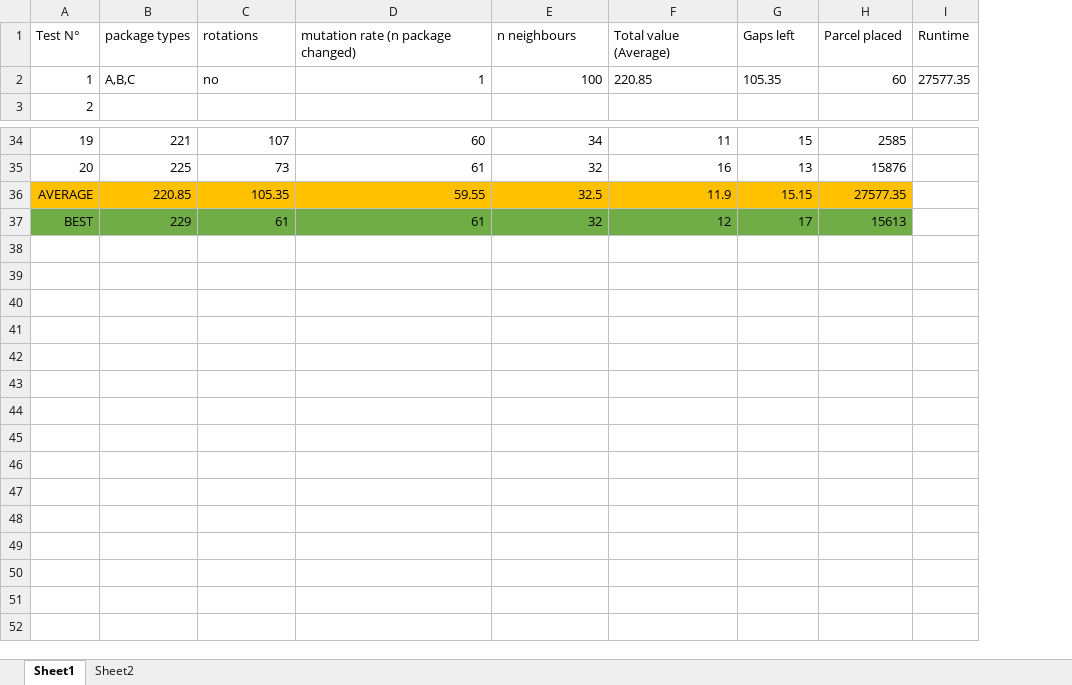
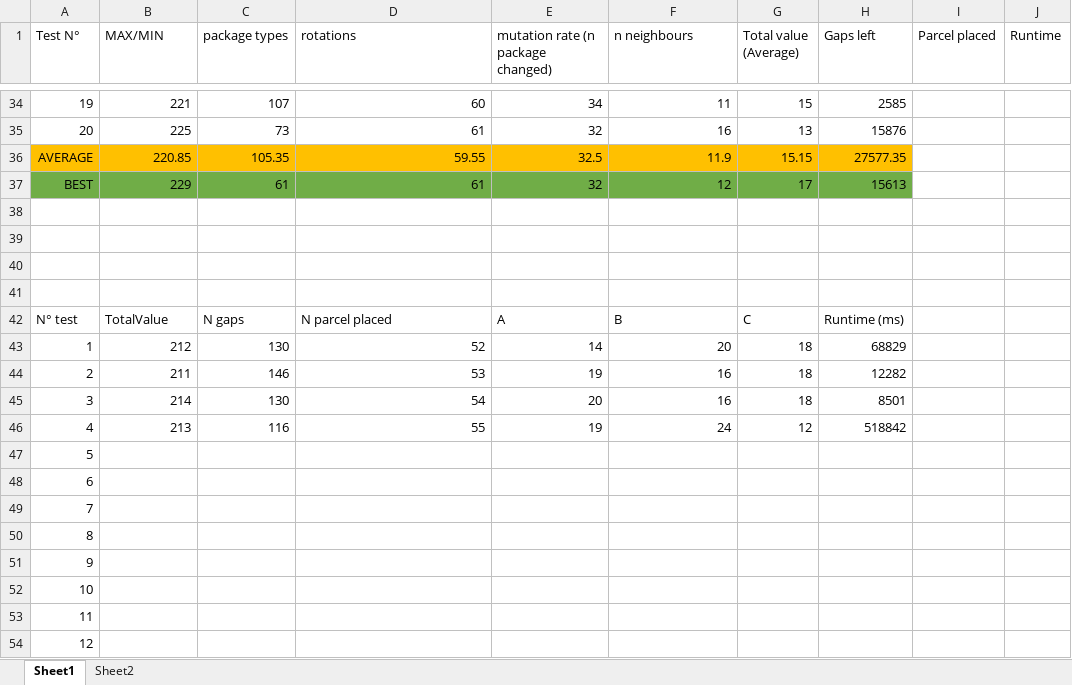
Before and after one commit to swengeler/PP3, an Excel workbook: Hill Climbing/Hill Climbing experiments.xlsx, sheet Sheet1, drawn as a sheet; only a part is shown, gaps mark what is left out; values as stored, in another font and other column widths than the file's, no borders; charts and pictures not drawn; removed rows and columns are numbered as before the commit, all else as after; the diff covers the shown part only; the diff names each change by its address in the sheet, - before the commit and + after, or states it on an @@ line.

Commit message:
Some more tests

```diff
--- a/Hill Climbing/Hill Climbing experiments.xlsx (sheet Sheet1)
+++ b/Hill Climbing/Hill Climbing experiments.xlsx (sheet Sheet1)
+column I (Parcel placed), empty
-row 1: Test N° | package types | rotations | mutation rate (n package changed) | n neighbours | Total value (Average) | Gaps left | Parcel placed | Runtime
-row 2: 1 | A,B,C | no | 1 | 100 | 220.85 | 105.35 | 60 | 27577.35
@@ column A (Test N°) renumbered between rows 1 and 9 @@
-B1: (empty)
+B1: MAX/MIN
-C1: (empty)
+C1: package types
-D1: (empty)
+D1: rotations
-E1: (empty)
+E1: mutation rate (n package changed)
-F1: (empty)
+F1: n neighbours
-G1: (empty)
+G1: Total value (Average)
-H1: (empty)
+H1: Gaps left
-J1: (empty)
+J1: Runtime
+row 38: (empty)
+row 39: (empty)
+row 40: (empty)
+row 41: (empty)
+row 42: N° test | TotalValue | N gaps | N parcel placed | A | B | C | Runtime (ms)
+row 43: 1 | 212 | 130 | 52 | 14 | 20 | 18 | 68829
+row 44: 2 | 211 | 146 | 53 | 19 | 16 | 18 | 12282
+row 45: 3 | 214 | 130 | 54 | 20 | 16 | 18 | 8501
+row 46: 4 | 213 | 116 | 55 | 19 | 24 | 12 | 518842
+row 47: 5
+row 48: 6
+row 49: 7
+row 50: 8
+row 51: 9
+row 52: 10
+row 53: 11
+row 54: 12
```
Also changed, not shown: 12 added rows and 19 edited cells elsewhere in this sheet, charts or pictures, 1 other file.
